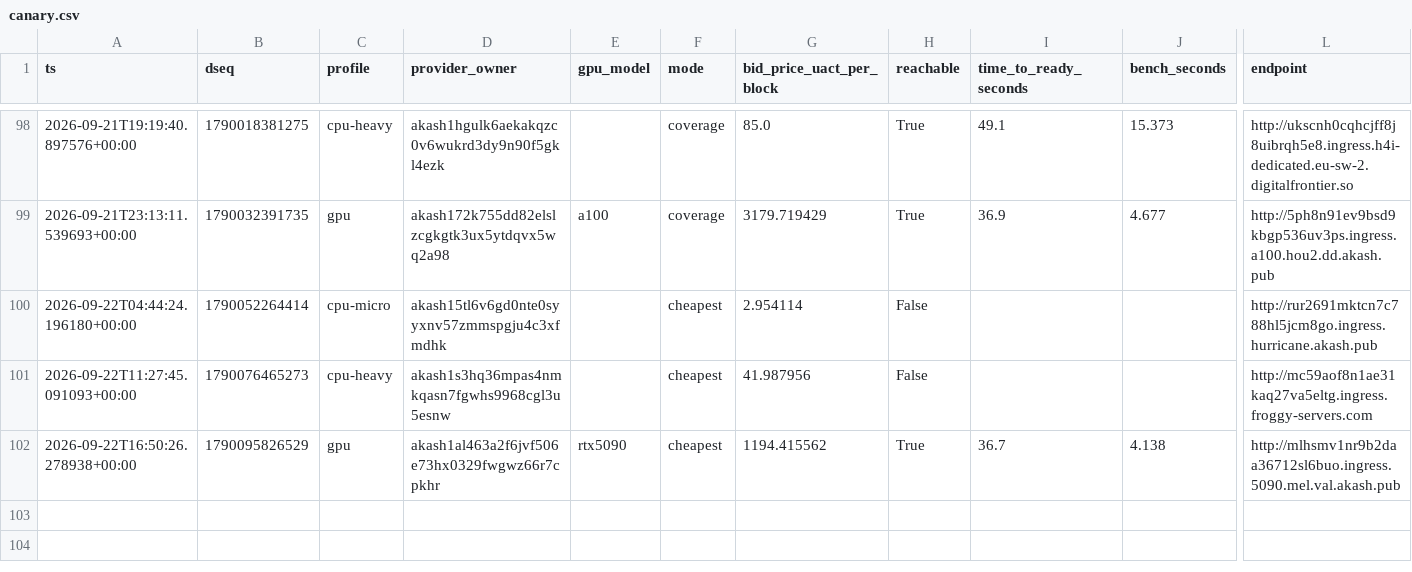
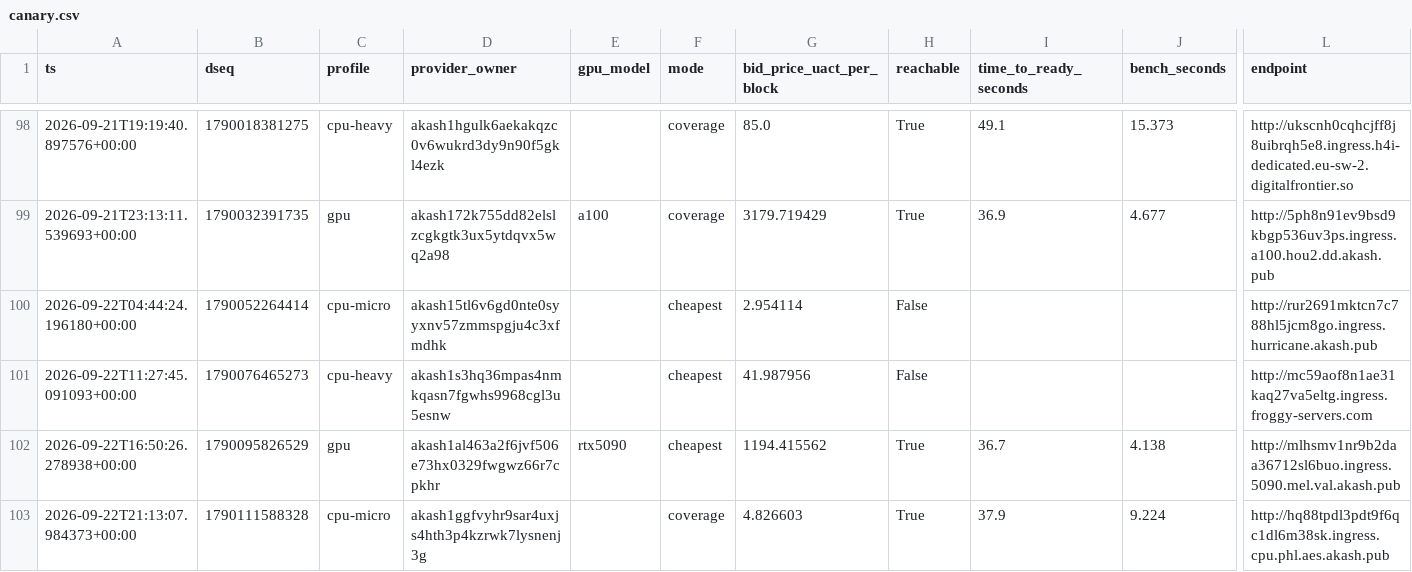
Before and after one commit to themailman05/shoestring, a CSV file: data/canary.csv, drawn as a sheet; only a part is shown, gaps mark what is left out; rows hold the shown columns only; the diff names each change by its address in the sheet, - before the commit and + after, or states it on an @@ line.

```diff
--- a/data/canary.csv
+++ b/data/canary.csv
+row 103: 2026-09-22T21:13:07.984373+00:00 | 1790111588328 | cpu-micro | akash1ggfvyhr9sar4uxjs4hth3p4kzrwk7lysnenj3g |  | coverage | 4.826603 | True | 37.9 | 9.224 | http://hq88tpdl3pdt9f6qc1dl6m38sk.ingress.cpu.phl.aes.akash.pub
```
Also changed, not shown: data/bids.csv.
